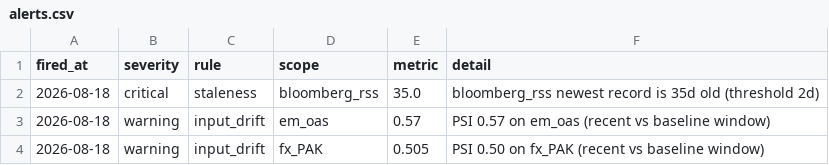
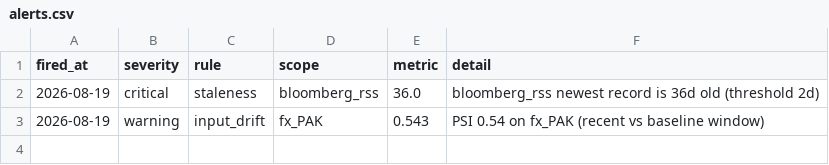
Before and after one commit to walk-on-the-wild-side/sovereign-monitor, a CSV file: dashboard_export/alerts.csv, drawn as a sheet.

```diff
--- a/dashboard_export/alerts.csv
+++ b/dashboard_export/alerts.csv
@@ -1,4 +1,3 @@
 fired_at,severity,rule,scope,metric,detail
-2026-08-18,critical,staleness,bloomberg_rss,35.0,bloomberg_rss newest record is 35d old (threshold 2d)
-2026-08-18,warning,input_drift,em_oas,0.57,PSI 0.57 on em_oas (recent vs baseline window)
-2026-08-18,warning,input_drift,fx_PAK,0.505,PSI 0.50 on fx_PAK (recent vs baseline window)
+2026-08-19,critical,staleness,bloomberg_rss,36.0,bloomberg_rss newest record is 36d old (threshold 2d)
+2026-08-19,warning,input_drift,fx_PAK,0.543,PSI 0.54 on fx_PAK (recent vs baseline window)
```
Also changed, not shown: dashboard_export/signals.csv, 3 other files.
